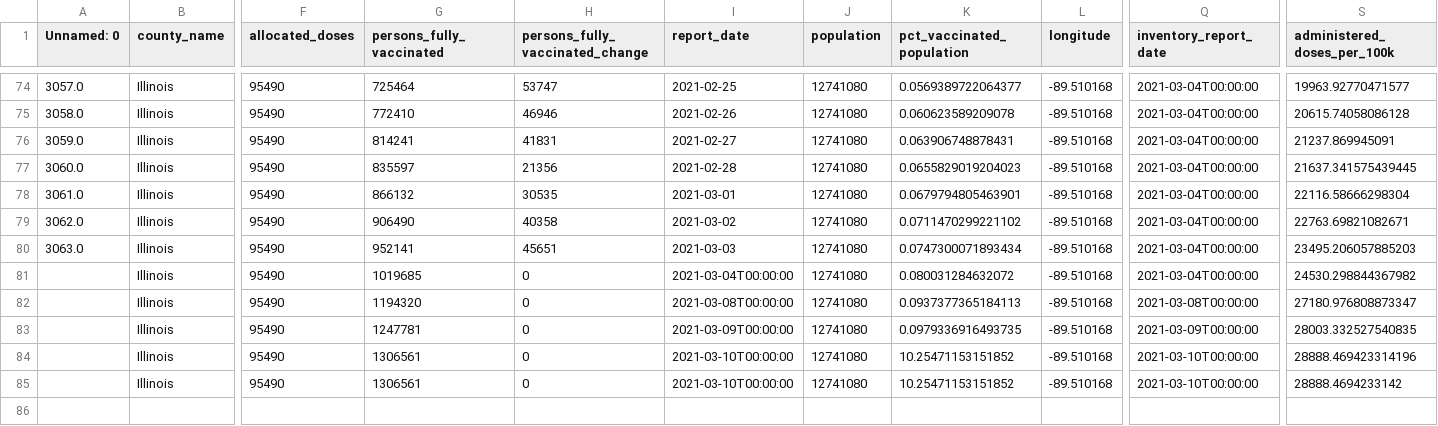
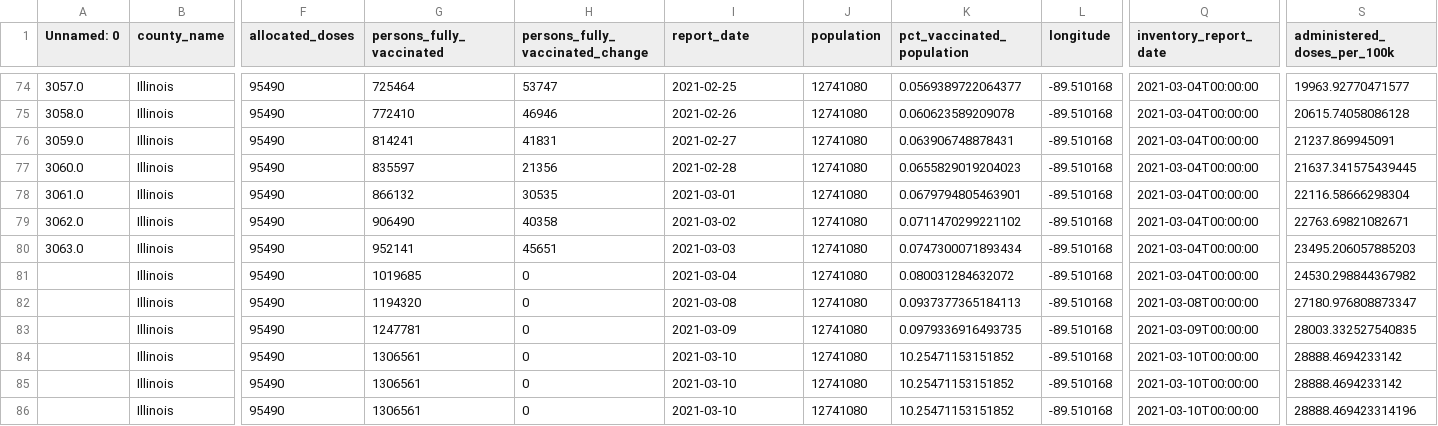
Before and after one commit to cbschicago/IL-COVID-19-vaccine-data, a CSV file: output/idph_vaccine_administration_data_daily_statewide.csv, drawn as a sheet; only a part is shown, gaps mark what is left out; rows hold the shown columns only; the diff names each change by its address in the sheet, - before the commit and + after, or states it on an @@ line.

```diff
--- a/output/idph_vaccine_administration_data_daily_statewide.csv
+++ b/output/idph_vaccine_administration_data_daily_statewide.csv
-I81 (report_date): 2021-03-04T00:00:00
+I81 (report_date): 2021-03-04
-I82 (report_date): 2021-03-08T00:00:00
+I82 (report_date): 2021-03-08
-I83 (report_date): 2021-03-09T00:00:00
+I83 (report_date): 2021-03-09
-I84:I85 (report_date): 2021-03-10T00:00:00
+I84:I85 (report_date): 2021-03-10
-S84 (administered_doses_per_100k): 28888.469423314196
+S84 (administered_doses_per_100k): 28888.4694233142
+row 86:  | Illinois | 95490 | 1306561 | 0 | 2021-03-10 | 12741080 | 10.25471153151852 | -89.510168 | 2021-03-10T00:00:00 | 28888.469423314196
```
Also changed, not shown: output/idph_vaccine_administration_data_current_by_county.csv, output/idph_vaccine_administration_data_current_statewide.csv, 2 other files.
